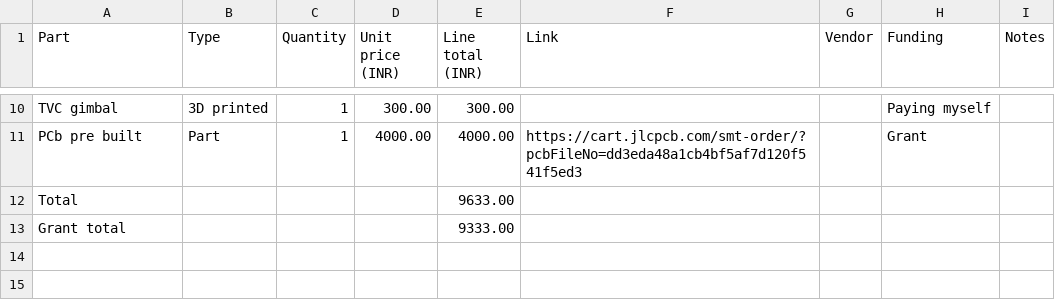
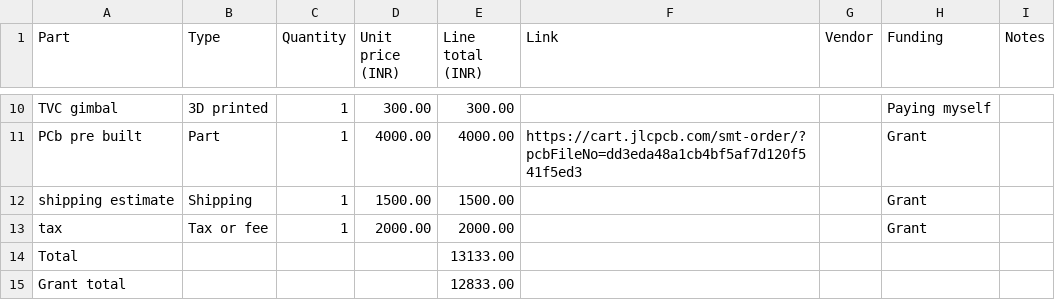
Before and after one commit to kamaleshkrithik03-stack/VTVL-rocket-rep, a CSV file: BOM.csv, drawn as a sheet; only a part is shown, gaps mark what is left out.

Commit message:
Update BOM.csv with shipping and tax estimates

```diff
--- a/BOM.csv
+++ b/BOM.csv
@@ -11,3 +11,5 @@ TVC gimbal,3D printed,1,300.00,300.00,,,Paying myself,
 PCb pre built,Part,1,4000.00,4000.00,https://cart.jlcpcb.com/smt-order/?pcbFileNo=dd3eda48a1cb4bf5af7d120f541f5ed3,,Grant,
-Total,,,,9633.00,,,,
-Grant total,,,,9333.00,,,,
+shipping estimate,Shipping,1,1500.00,1500.00,,,Grant,
+tax,Tax or fee,1,2000.00,2000.00,,,Grant,
+Total,,,,13133.00,,,,
+Grant total,,,,12833.00,,,,
```
